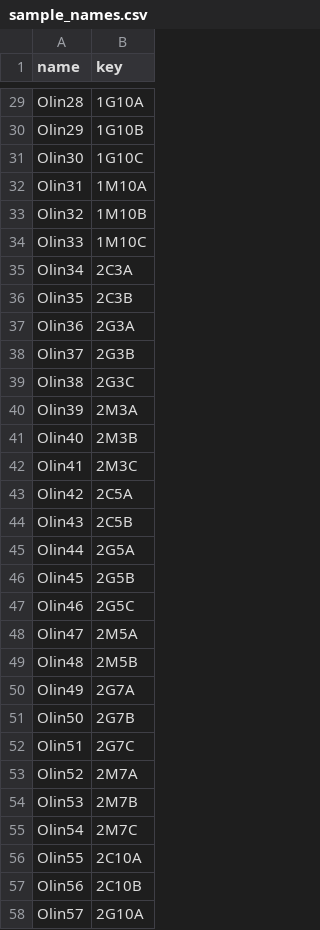
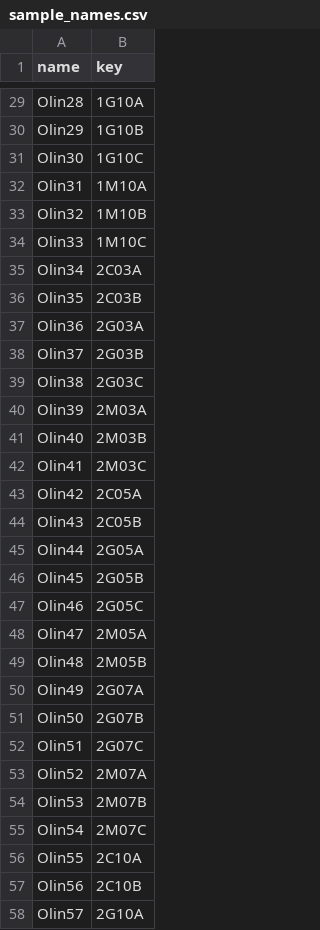
Before and after one commit to olincollege/microbiome-network-analysis-research, a CSV file: data/raw/sample_names.csv, drawn as a sheet; only a part is shown, gaps mark what is left out; the diff covers the shown part only.

```diff
--- a/data/raw/sample_names.csv
+++ b/data/raw/sample_names.csv
@@ -34,23 +34,23 @@ Olin32,1M10B
 Olin33,1M10C
-Olin34,2C3A
-Olin35,2C3B
-Olin36,2G3A
-Olin37,2G3B
-Olin38,2G3C
-Olin39,2M3A
-Olin40,2M3B
-Olin41,2M3C
-Olin42,2C5A
-Olin43,2C5B
-Olin44,2G5A
-Olin45,2G5B
-Olin46,2G5C
-Olin47,2M5A
-Olin48,2M5B
-Olin49,2G7A
-Olin50,2G7B
-Olin51,2G7C
-Olin52,2M7A
-Olin53,2M7B
-Olin54,2M7C
+Olin34,2C03A
+Olin35,2C03B
+Olin36,2G03A
+Olin37,2G03B
+Olin38,2G03C
+Olin39,2M03A
+Olin40,2M03B
+Olin41,2M03C
+Olin42,2C05A
+Olin43,2C05B
+Olin44,2G05A
+Olin45,2G05B
+Olin46,2G05C
+Olin47,2M05A
+Olin48,2M05B
+Olin49,2G07A
+Olin50,2G07B
+Olin51,2G07C
+Olin52,2M07A
+Olin53,2M07B
+Olin54,2M07C
 Olin55,2C10A
```
Also changed, not shown: 42 edited cells elsewhere in this file, data/processed/OTU_counts.tsv, data/processed/sample_metadata.tsv, 39 other files.
